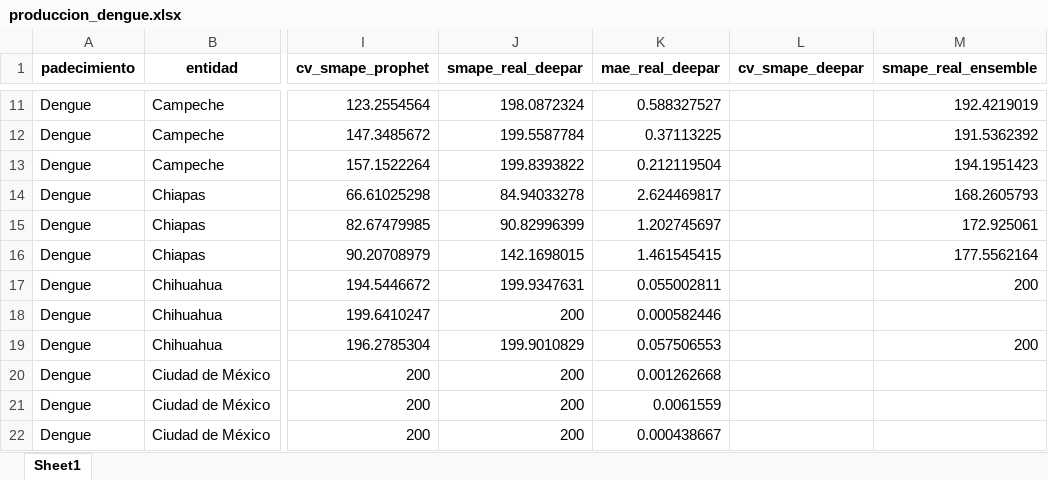
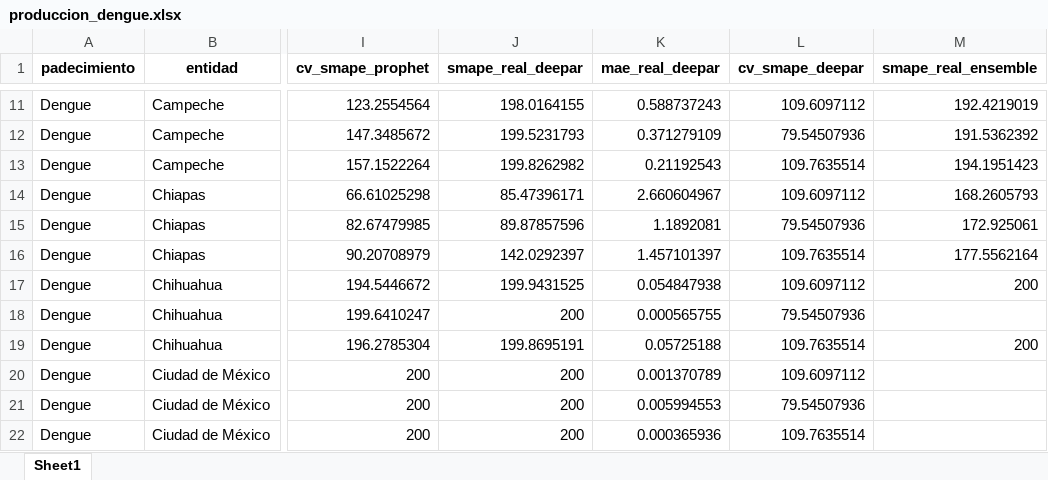
Before and after one commit to EpiForecastMX/EpiForecast-MX, an Excel workbook: reports/ProdDetails/produccion_dengue.xlsx, sheet Sheet1, drawn as a sheet; only a part is shown, gaps mark what is left out; values as stored, in another font and other column widths than the file's, no borders; the diff covers the shown part only; the diff names each change by its address in the sheet, - before the commit and + after, or states it on an @@ line.

```diff
--- a/reports/ProdDetails/produccion_dengue.xlsx (sheet Sheet1)
+++ b/reports/ProdDetails/produccion_dengue.xlsx (sheet Sheet1)
-J11 (smape_real_deepar): 198.0872324
+J11 (smape_real_deepar): 198.0164155
-K11 (mae_real_deepar): 0.588327527
+K11 (mae_real_deepar): 0.588737243
-L11 (cv_smape_deepar): (empty)
+L11 (cv_smape_deepar): 109.6097112
-J12 (smape_real_deepar): 199.5587784
+J12 (smape_real_deepar): 199.5231793
-K12 (mae_real_deepar): 0.37113225
+K12 (mae_real_deepar): 0.371279109
-L12 (cv_smape_deepar): (empty)
+L12 (cv_smape_deepar): 79.54507936
-J13 (smape_real_deepar): 199.8393822
+J13 (smape_real_deepar): 199.8262982
-K13 (mae_real_deepar): 0.212119504
+K13 (mae_real_deepar): 0.21192543
-L13 (cv_smape_deepar): (empty)
+L13 (cv_smape_deepar): 109.7635514
-J14 (smape_real_deepar): 84.94033278
+J14 (smape_real_deepar): 85.47396171
-K14 (mae_real_deepar): 2.624469817
+K14 (mae_real_deepar): 2.660604967
-L14 (cv_smape_deepar): (empty)
+L14 (cv_smape_deepar): 109.6097112
-J15 (smape_real_deepar): 90.82996399
+J15 (smape_real_deepar): 89.87857596
-K15 (mae_real_deepar): 1.202745697
+K15 (mae_real_deepar): 1.1892081
-L15 (cv_smape_deepar): (empty)
+L15 (cv_smape_deepar): 79.54507936
-J16 (smape_real_deepar): 142.1698015
+J16 (smape_real_deepar): 142.0292397
-K16 (mae_real_deepar): 1.461545415
+K16 (mae_real_deepar): 1.457101397
-L16 (cv_smape_deepar): (empty)
+L16 (cv_smape_deepar): 109.7635514
-J17 (smape_real_deepar): 199.9347631
+J17 (smape_real_deepar): 199.9431525
-K17 (mae_real_deepar): 0.055002811
+K17 (mae_real_deepar): 0.054847938
-L17 (cv_smape_deepar): (empty)
+L17 (cv_smape_deepar): 109.6097112
-K18 (mae_real_deepar): 0.000582446
+K18 (mae_real_deepar): 0.000565755
-L18 (cv_smape_deepar): (empty)
+L18 (cv_smape_deepar): 79.54507936
-J19 (smape_real_deepar): 199.9010829
+J19 (smape_real_deepar): 199.8695191
-K19 (mae_real_deepar): 0.057506553
+K19 (mae_real_deepar): 0.05725188
-L19 (cv_smape_deepar): (empty)
+L19 (cv_smape_deepar): 109.7635514
-K20 (mae_real_deepar): 0.001262668
+K20 (mae_real_deepar): 0.001370789
-L20 (cv_smape_deepar): (empty)
+L20 (cv_smape_deepar): 109.6097112
-K21 (mae_real_deepar): 0.0061559
+K21 (mae_real_deepar): 0.005994553
-L21 (cv_smape_deepar): (empty)
+L21 (cv_smape_deepar): 79.54507936
-K22 (mae_real_deepar): 0.000438667
+K22 (mae_real_deepar): 0.000365936
-L22 (cv_smape_deepar): (empty)
+L22 (cv_smape_deepar): 109.7635514
```
Also changed, not shown: 229 edited cells elsewhere in this sheet, 2 other files.
